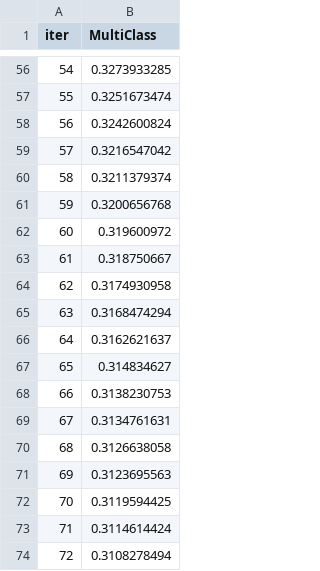
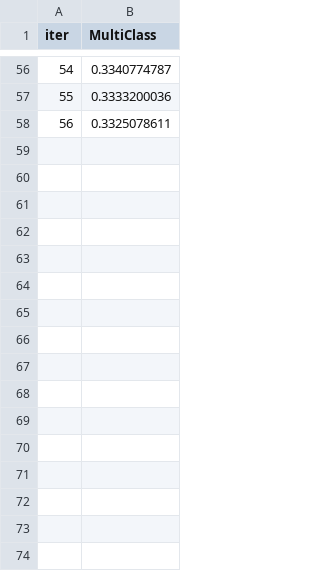
Before and after one commit to bongjoonno/data.org-Financial-Health-Prediction-Challenge, a TSV file: catboost_info/learn_error.tsv, drawn as a sheet; only a part is shown, gaps mark what is left out; the diff covers the shown part only.

```diff
--- a/catboost_info/learn_error.tsv
+++ b/catboost_info/learn_error.tsv
@@ -56,19 +56,3 @@ iter	MultiClass
-54	0.3273933285
-55	0.3251673474
-56	0.3242600824
-57	0.3216547042
-58	0.3211379374
-59	0.3200656768
-60	0.319600972
-61	0.318750667
-62	0.3174930958
-63	0.3168474294
-64	0.3162621637
-65	0.314834627
-66	0.3138230753
-67	0.3134761631
-68	0.3126638058
-69	0.3123695563
-70	0.3119594425
-71	0.3114614424
-72	0.3108278494
+54	0.3340774787
+55	0.3333200036
+56	0.3325078611
```
Also changed, not shown: 27 removed rows and 54 edited cells elsewhere in this file, catboost_info/time_left.tsv, 6 other files.
